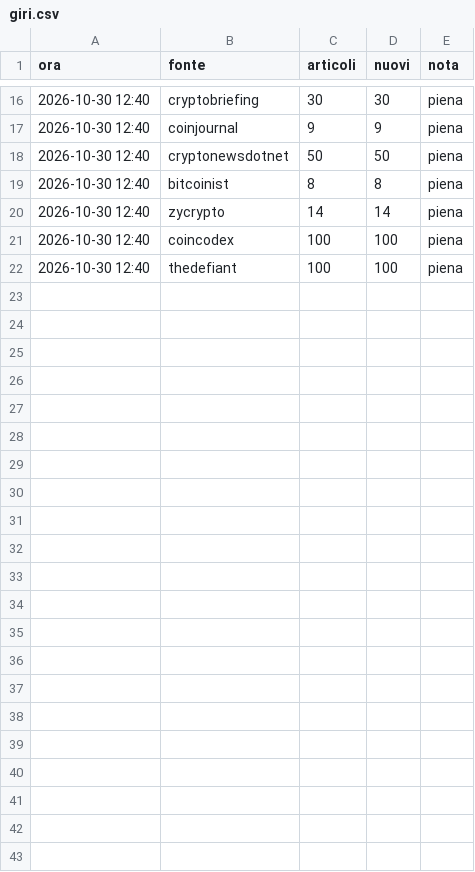
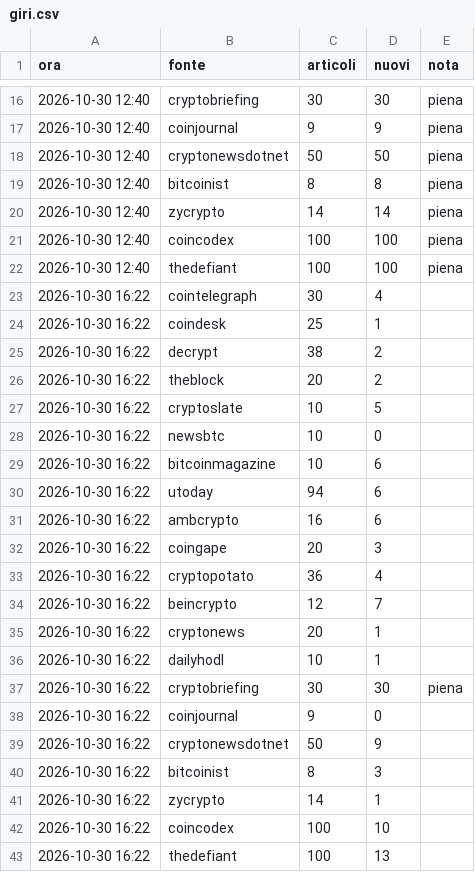
Before and after one commit to alessiobaljak/agentic_trading_system, a CSV file: research/notizie/archivio/giri.csv, drawn as a sheet; only a part is shown, gaps mark what is left out.

```diff
--- a/research/notizie/archivio/giri.csv
+++ b/research/notizie/archivio/giri.csv
@@ -22 +22,22 @@ ora,fonte,articoli,nuovi,nota
 2026-10-30 12:40,thedefiant,100,100,piena
+2026-10-30 16:22,cointelegraph,30,4,
+2026-10-30 16:22,coindesk,25,1,
+2026-10-30 16:22,decrypt,38,2,
+2026-10-30 16:22,theblock,20,2,
+2026-10-30 16:22,cryptoslate,10,5,
+2026-10-30 16:22,newsbtc,10,0,
+2026-10-30 16:22,bitcoinmagazine,10,6,
+2026-10-30 16:22,utoday,94,6,
+2026-10-30 16:22,ambcrypto,16,6,
+2026-10-30 16:22,coingape,20,3,
+2026-10-30 16:22,cryptopotato,36,4,
+2026-10-30 16:22,beincrypto,12,7,
+2026-10-30 16:22,cryptonews,20,1,
+2026-10-30 16:22,dailyhodl,10,1,
+2026-10-30 16:22,cryptobriefing,30,30,piena
+2026-10-30 16:22,coinjournal,9,0,
+2026-10-30 16:22,cryptonewsdotnet,50,9,
+2026-10-30 16:22,bitcoinist,8,3,
+2026-10-30 16:22,zycrypto,14,1,
+2026-10-30 16:22,coincodex,100,10,
+2026-10-30 16:22,thedefiant,100,13,
```
Also changed, not shown: 1 other file.
